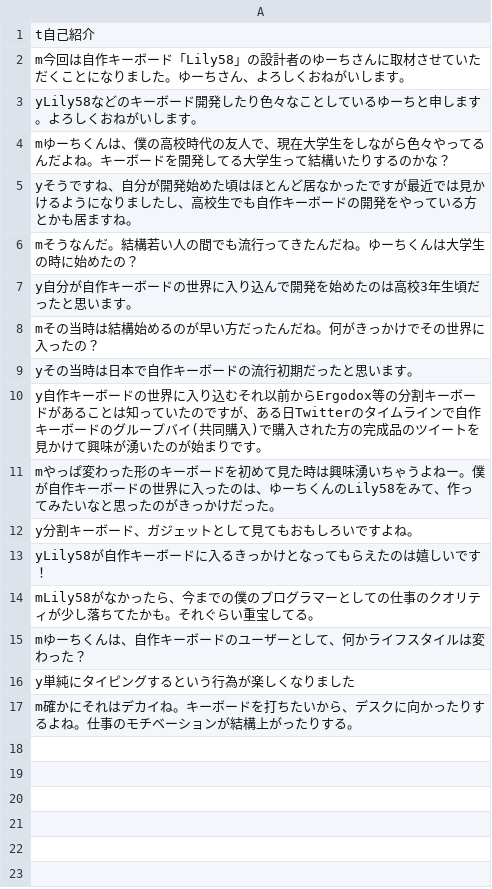
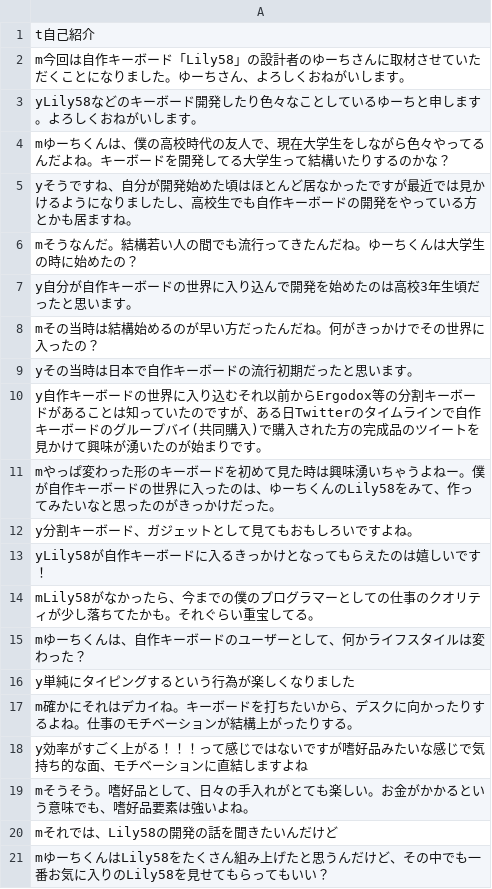
Before and after one commit to TakutoYoshikai/yuchi-interview, a CSV file: chat.csv, drawn as a sheet; the diff names each change by its address in the sheet, - before the commit and + after, or states it on an @@ line.

Commit message:
update csv

```diff
--- a/chat.csv
+++ b/chat.csv
+row 18: y効率がすごく上がる！！！って感じではないですが嗜好品みたいな感じで気持ち的な面、モチベーションに直結しますよね
+row 19: mそうそう。嗜好品として、日々の手入れがとても楽しい。お金がかかるという意味でも、嗜好品要素は強いよね。
+row 20: mそれでは、Lily58の開発の話を聞きたいんだけど
+row 21: mゆーちくんはLily58をたくさん組み上げたと思うんだけど、その中でも一番お気に入りのLily58を見せてもらってもいい？
```
